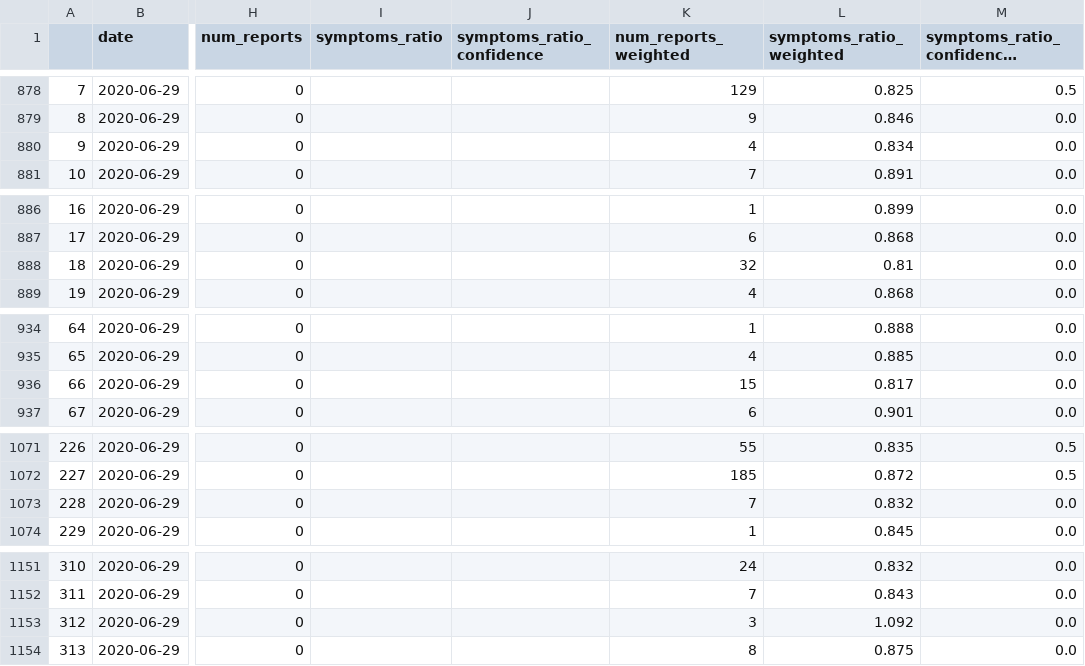
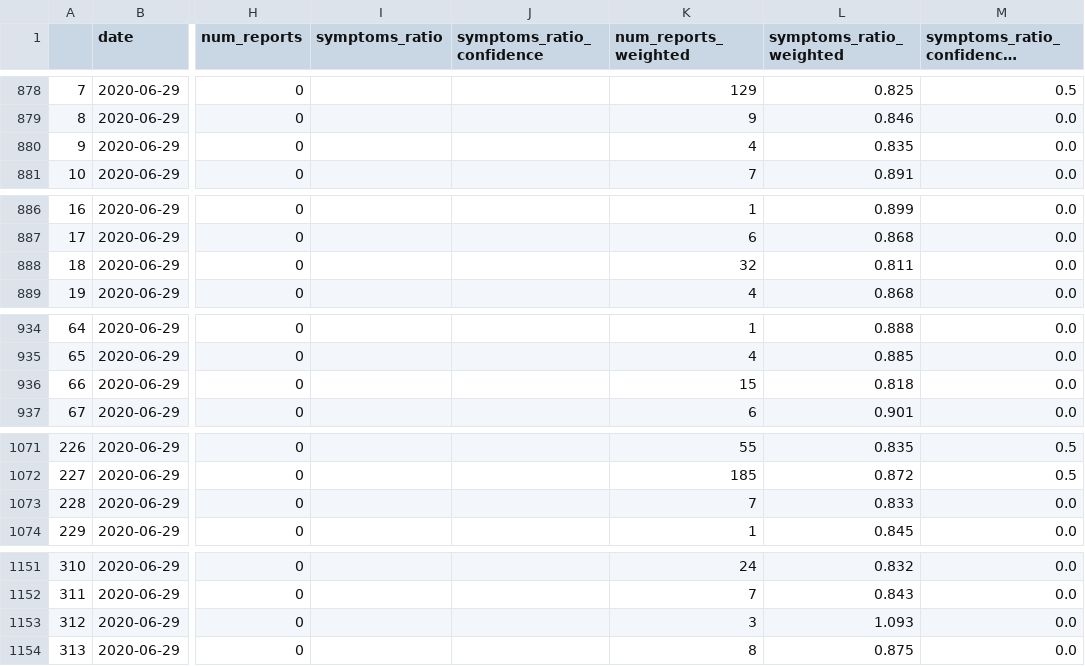
Before and after one commit to hasadna/avid-covider-raw-data, a CSV file: input/2020-06-29.csv, drawn as a sheet; only a part is shown, gaps mark what is left out; long unchanged cells end in …; the diff covers the shown part only; the diff names each change by its address in the sheet, - before the commit and + after, or states it on an @@ line.

```diff
--- a/input/2020-06-29.csv
+++ b/input/2020-06-29.csv
-L880 (symptoms_ratio_weighted): 0.834
+L880 (symptoms_ratio_weighted): 0.835
-L888 (symptoms_ratio_weighted): 0.81
+L888 (symptoms_ratio_weighted): 0.811
-L936 (symptoms_ratio_weighted): 0.817
+L936 (symptoms_ratio_weighted): 0.818
-L1073 (symptoms_ratio_weighted): 0.832
+L1073 (symptoms_ratio_weighted): 0.833
-L1153 (symptoms_ratio_weighted): 1.092
+L1153 (symptoms_ratio_weighted): 1.093
```
Also changed, not shown: 26 edited cells elsewhere in this file, 1 other file.
